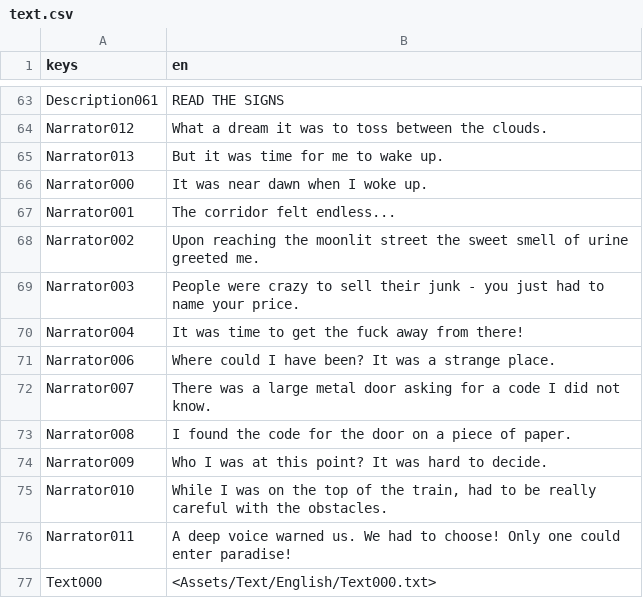
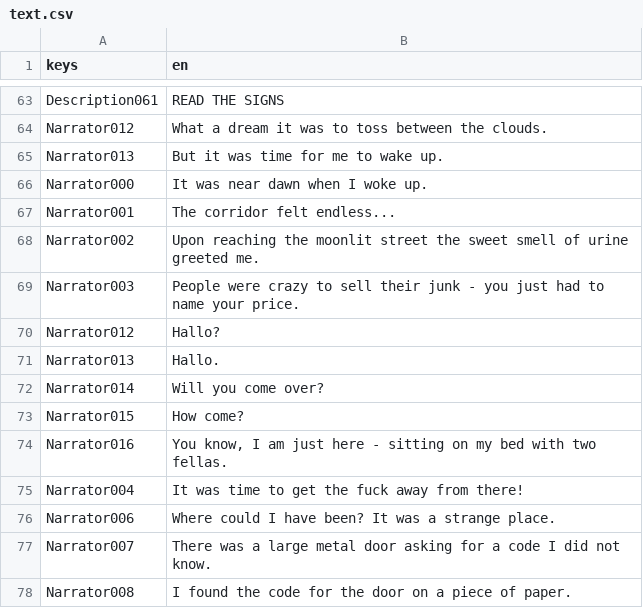
Before and after one commit to pinting/FreakShow, a CSV file: text.csv, drawn as a sheet; only a part is shown, gaps mark what is left out; the shorter side is filled out with more unchanged rows.

```diff
--- a/text.csv
+++ b/text.csv
@@ -69,2 +69,7 @@ Narrator002,Upon reaching the moonlit street the sweet smell of urine greeted me
 Narrator003,People were crazy to sell their junk - you just had to name your price.
+Narrator012,Hallo?
+Narrator013,Hallo.
+Narrator014,Will you come over?
+Narrator015,How come?
+Narrator016,"You know, I am just here - sitting on my bed with two fellas."
 Narrator004,"It was time to get the fuck away from there!"
```
Also changed, not shown: 37 other files.
